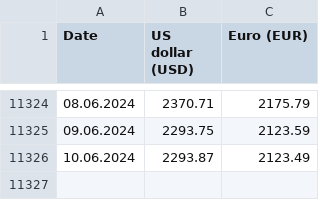
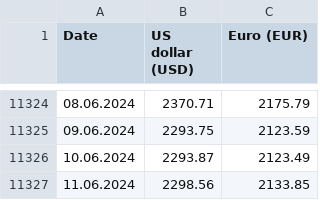
Before and after one commit to QuirkzEngineering/metal-prices, a CSV file: gold.csv, drawn as a sheet; only a part is shown, gaps mark what is left out.

Commit message:
daily gold price update

```diff
--- a/gold.csv
+++ b/gold.csv
@@ -11326 +11326,2 @@ Date;US dollar (USD);Euro (EUR)
 10.06.2024;2293.87;2123.49
+11.06.2024;2298.56;2133.85
```
